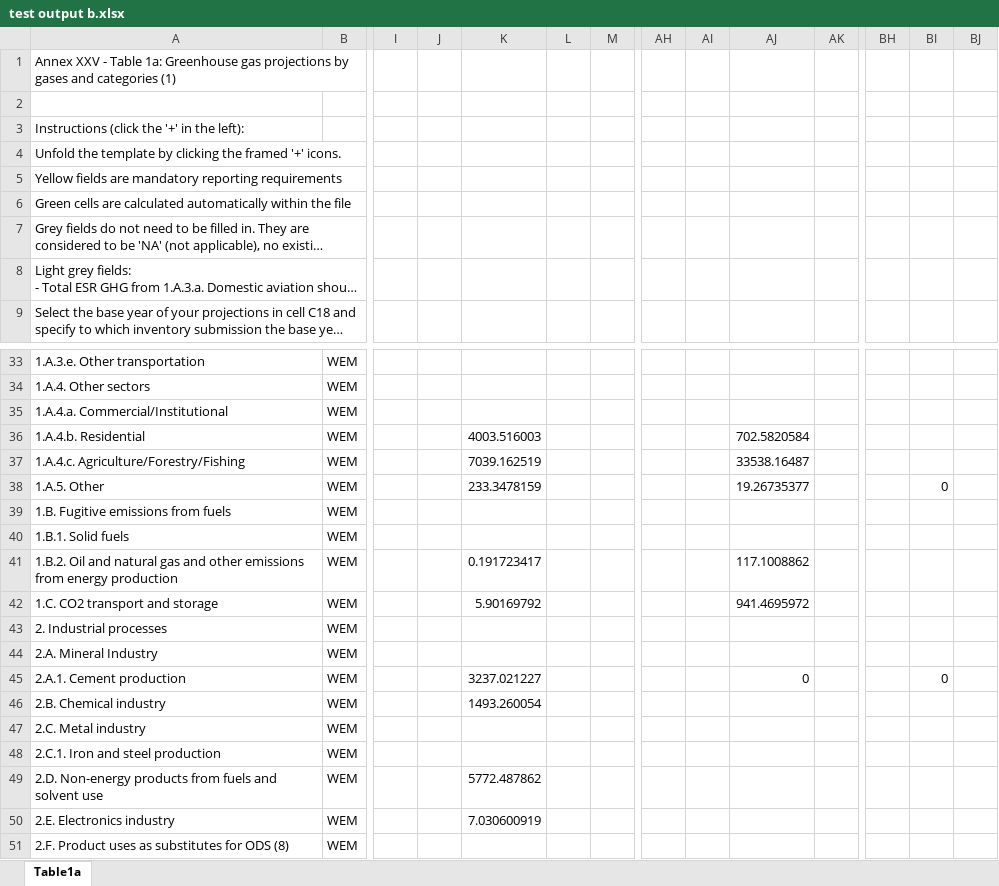
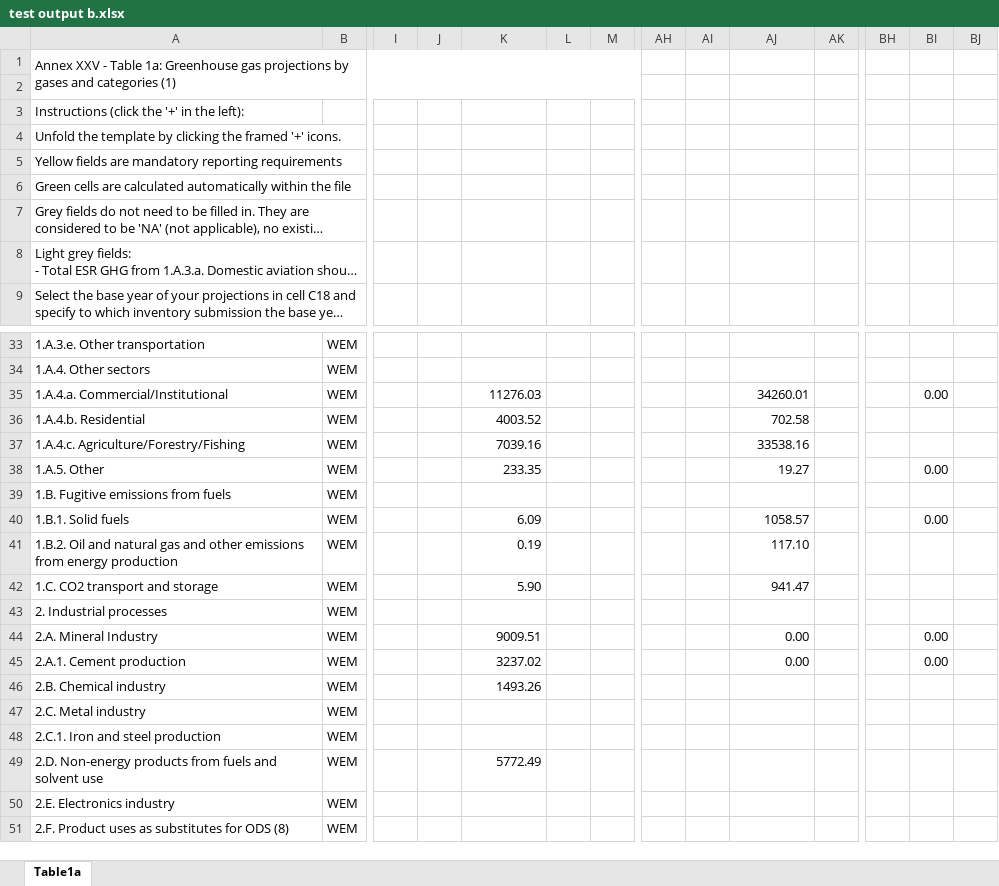
Before and after one commit to merlijnkersten/automatic_emission_reporting, an Excel workbook: test output b.xlsx, sheet Table1a, drawn as a sheet; only a part is shown, gaps mark what is left out; long unchanged cells end in …; values as stored, in another font and other column widths than the file's, no cell formats; conditional formats not drawn; the diff covers the shown part only; the diff names each change by its address in the sheet, - before the commit and + after, or states it on an @@ line.

```diff
--- a/test output b.xlsx (sheet Table1a)
+++ b/test output b.xlsx (sheet Table1a)
+A1:M2 merged
-K35: (empty)
+K35: 11276.03
-AJ35: (empty)
+AJ35: 34260.01
-BI35: (empty)
+BI35: 0.00
-K36: 4003.516003
+K36: 4003.52
-AJ36: 702.5820584
+AJ36: 702.58
-K37: 7039.162519
+K37: 7039.16
-AJ37: 33538.16487
+AJ37: 33538.16
-K38: 233.3478159
+K38: 233.35
-AJ38: 19.26735377
+AJ38: 19.27
-BI38: 0
+BI38: 0.00
-K40: (empty)
+K40: 6.09
-AJ40: (empty)
+AJ40: 1058.57
-BI40: (empty)
+BI40: 0.00
-K41: 0.191723417
+K41: 0.19
-AJ41: 117.1008862
+AJ41: 117.10
-K42: 5.90169792
+K42: 5.90
-AJ42: 941.4695972
+AJ42: 941.47
-K44: (empty)
+K44: 9009.51
-AJ44: (empty)
+AJ44: 0.00
-BI44: (empty)
+BI44: 0.00
-K45: 3237.021227
+K45: 3237.02
-AJ45: 0
+AJ45: 0.00
-BI45: 0
+BI45: 0.00
-K46: 1493.260054
+K46: 1493.26
-K49: 5772.487862
+K49: 5772.49
-K50: 7.030600919
+K50: (empty)
```
Also changed, not shown: 21 edited cells and merged cells elsewhere in this sheet, cell formats, GovReg_Proj_T1a_T1b_T5a_T5b_v1.1 - Table1a.xlsx, 8 other files.
